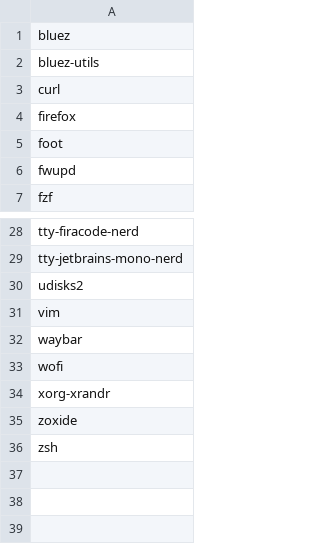
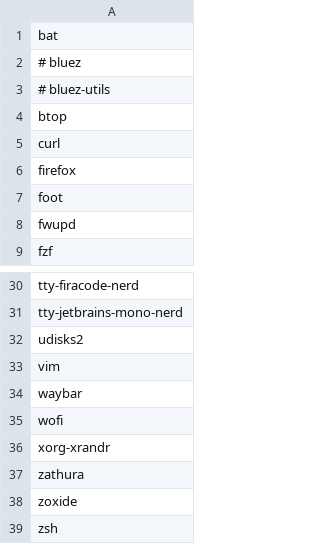
Before and after one commit to utono/user-config, a CSV file: paclists/jan-2025.csv, drawn as a sheet; only a part is shown, gaps mark what is left out.

```diff
--- a/paclists/jan-2025.csv
+++ b/paclists/jan-2025.csv
@@ -1,3 +1,5 @@
-bluez
-bluez-utils
+bat
+# bluez
+# bluez-utils
+btop
 curl
@@ -34,2 +36,3 @@ wofi
 xorg-xrandr
+zathura
 zoxide
```
Also changed, not shown: 2 other files.
